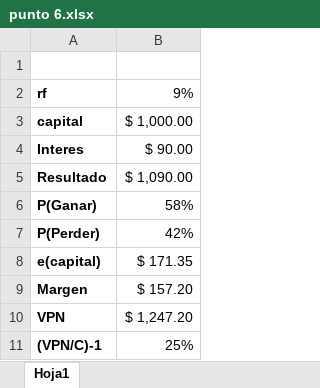
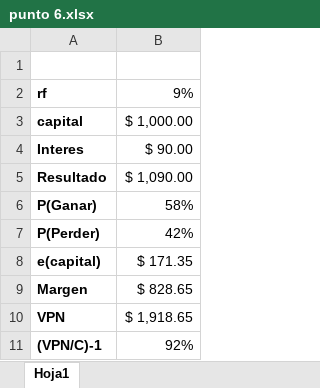
Before and after one commit to Gonzze-dev/ing-sw-II, an Excel workbook: TP 7/punto 6.xlsx, sheet Hoja1, drawn as a sheet; values as stored, in another font and other column widths than the file's, no borders; the diff names each change by its address in the sheet, - before the commit and + after, or states it on an @@ line.

```diff
--- a/TP 7/punto 6.xlsx (sheet Hoja1)
+++ b/TP 7/punto 6.xlsx (sheet Hoja1)
-B9: $ 157.20
+B9: $ 828.65
-B10: $ 1,247.20
+B10: $ 1,918.65
-B11: 25%
+B11: 92%
```
Also changed, not shown: 1 other file.
